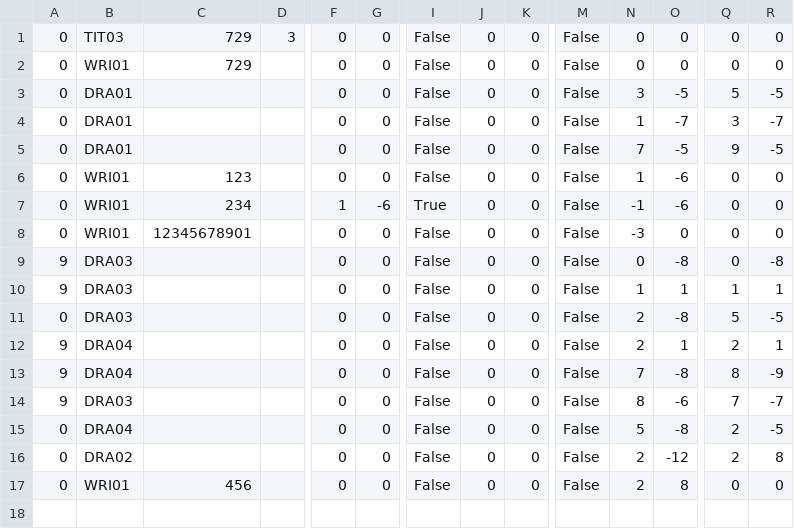
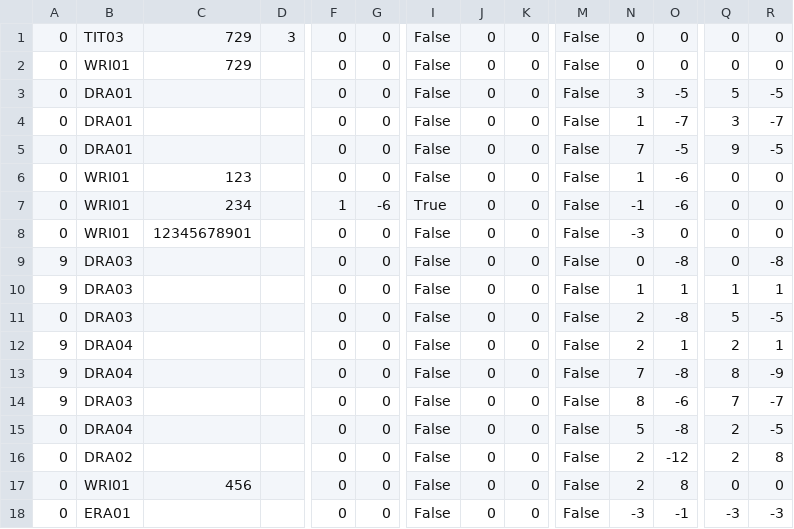
Before and after one commit to jforget/raku-Arithmetic-PaperAndPencil, a CSV file: t/data/06-html.csv, drawn as a sheet; only a part is shown, gaps mark what is left out; rows hold the shown columns only; the diff names each change by its address in the sheet, - before the commit and + after, or states it on an @@ line.

Commit message:
New actions "page change" and "erasing chars", use of CSS class instead of oldish HTML.

```diff
--- a/t/data/06-html.csv
+++ b/t/data/06-html.csv
+row 18: 0 | ERA01 |  |  | 0 | 0 | False | 0 | 0 | False | -3 | -1 | -3 | -3
```
Also changed, not shown: 4 other files.
